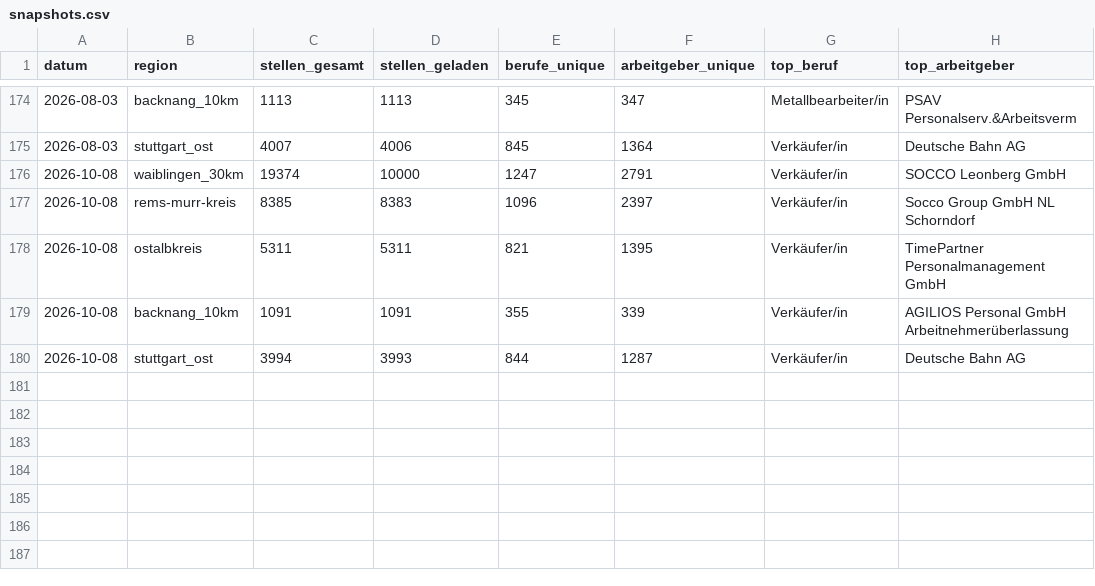
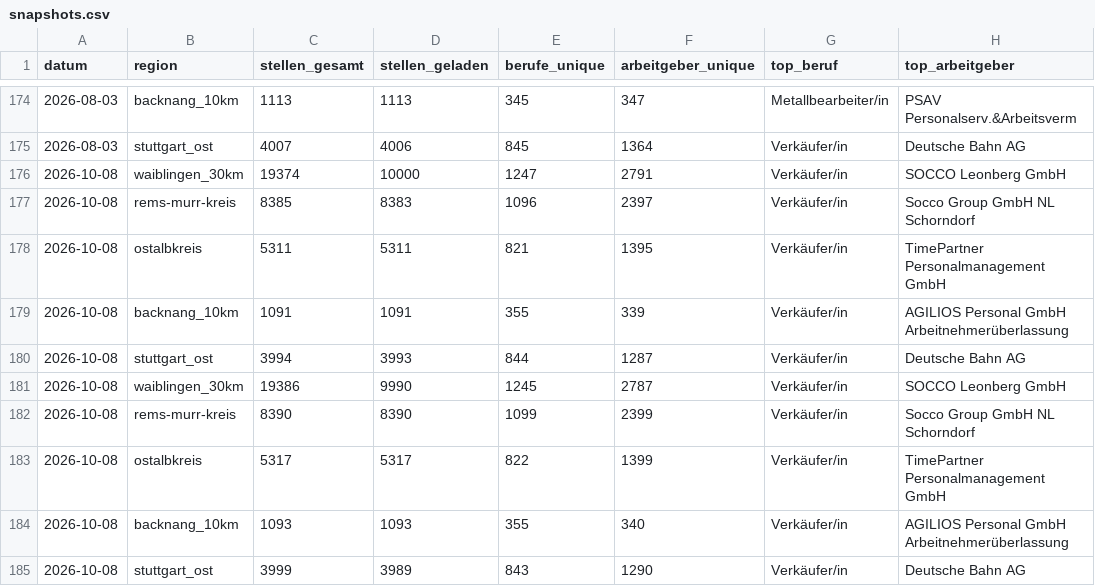
Before and after one commit to Penetrationpasi-hub/Jobs, a CSV file: data/snapshots.csv, drawn as a sheet; only a part is shown, gaps mark what is left out.

```diff
--- a/data/snapshots.csv
+++ b/data/snapshots.csv
@@ -180 +180,6 @@ datum,region,stellen_gesamt,stellen_geladen,berufe_unique,arbeitgeber_unique,top
 2026-10-08,stuttgart_ost,3994,3993,844,1287,Verkäufer/in,Deutsche Bahn AG
+2026-10-08,waiblingen_30km,19386,9990,1245,2787,Verkäufer/in,SOCCO Leonberg GmbH
+2026-10-08,rems-murr-kreis,8390,8390,1099,2399,Verkäufer/in,Socco Group GmbH NL Schorndorf
+2026-10-08,ostalbkreis,5317,5317,822,1399,Verkäufer/in,TimePartner Personalmanagement GmbH
+2026-10-08,backnang_10km,1093,1093,355,340,Verkäufer/in,AGILIOS Personal GmbH Arbeitnehmerüberlassung
+2026-10-08,stuttgart_ost,3999,3989,843,1290,Verkäufer/in,Deutsche Bahn AG
```
Also changed, not shown: 3 other files.
